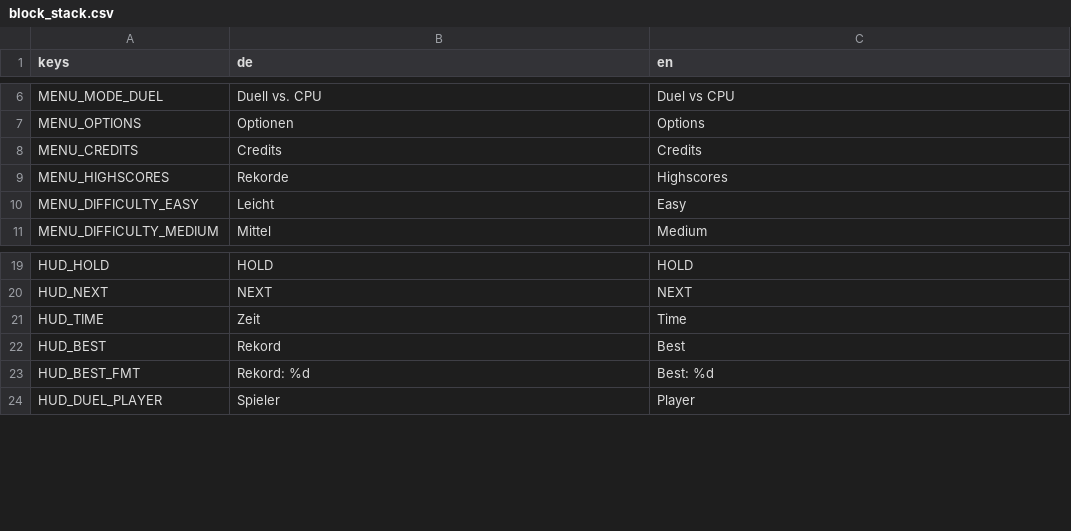
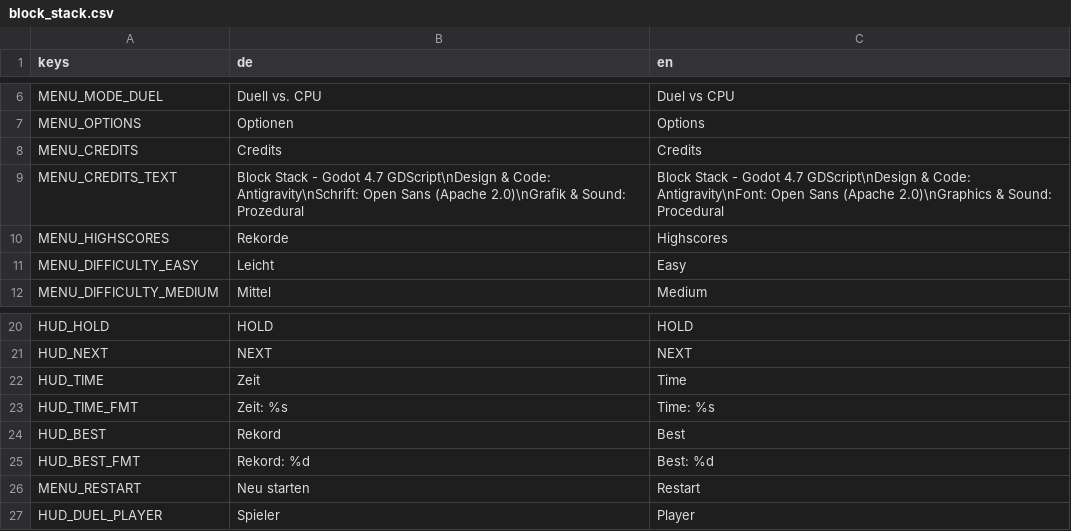
Before and after one commit to ChobitsChii/games, a CSV file: block_stack/i18n/block_stack.csv, drawn as a sheet; only a part is shown, gaps mark what is left out.

Commit message:
feat(block_stack): complete game with Marathon, Sprint, Ultra, CPU Duel, juice and polish (M2-M7)

```diff
--- a/block_stack/i18n/block_stack.csv
+++ b/block_stack/i18n/block_stack.csv
@@ -8,2 +8,3 @@ MENU_OPTIONS,Optionen,Options
 MENU_CREDITS,Credits,Credits
+MENU_CREDITS_TEXT,"Block Stack - Godot 4.7 GDScript\nDesign & Code: Antigravity\nSchrift: Open Sans (Apache 2.0)\nGrafik & Sound: Prozedural","Block Stack - Godot 4.7 GDScript\nDesign & Code: Antigravity\nFont: Open Sans (Apache 2.0)\nGraphics & Sound: Procedural"
 MENU_HIGHSCORES,Rekorde,Highscores
@@ -21,4 +22,6 @@ HUD_NEXT,NEXT,NEXT
 HUD_TIME,Zeit,Time
+HUD_TIME_FMT,Zeit: %s,Time: %s
 HUD_BEST,Rekord,Best
 HUD_BEST_FMT,Rekord: %d,Best: %d
+MENU_RESTART,Neu starten,Restart
 HUD_DUEL_PLAYER,Spieler,Player
```
Also changed, not shown: 26 other files.
